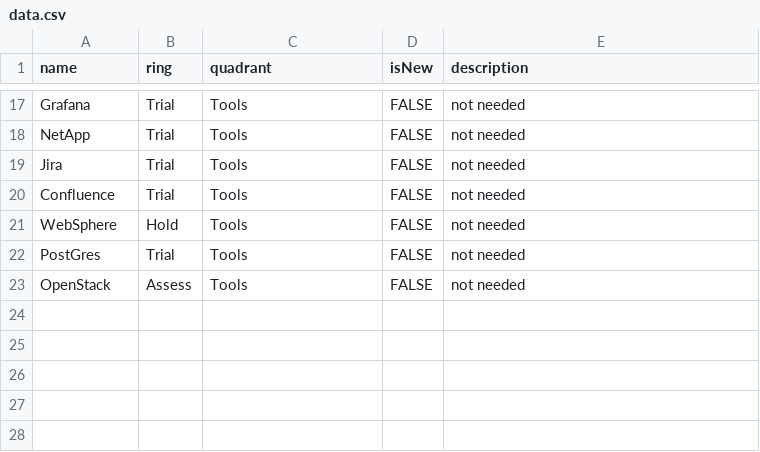
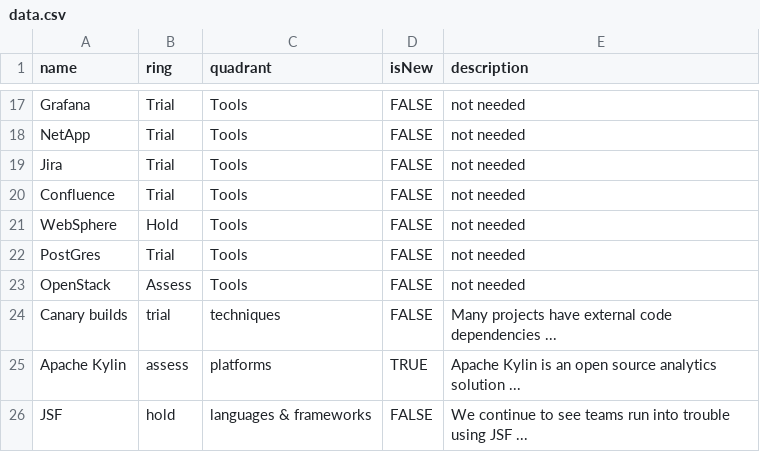
Before and after one commit to ITC-Herden/thoughtworksRadar, a CSV file: data.csv, drawn as a sheet; only a part is shown, gaps mark what is left out; the diff names each change by its address in the sheet, - before the commit and + after, or states it on an @@ line.

Commit message:
Update data.csv

```diff
--- a/data.csv
+++ b/data.csv
+row 24: Canary builds | trial | techniques | FALSE | Many projects have external code dependencies ...
+row 25: Apache Kylin | assess | platforms | TRUE | Apache Kylin is an open source analytics solution ...
+row 26: JSF | hold | languages & frameworks | FALSE | We continue to see teams run into trouble using JSF ...
```
